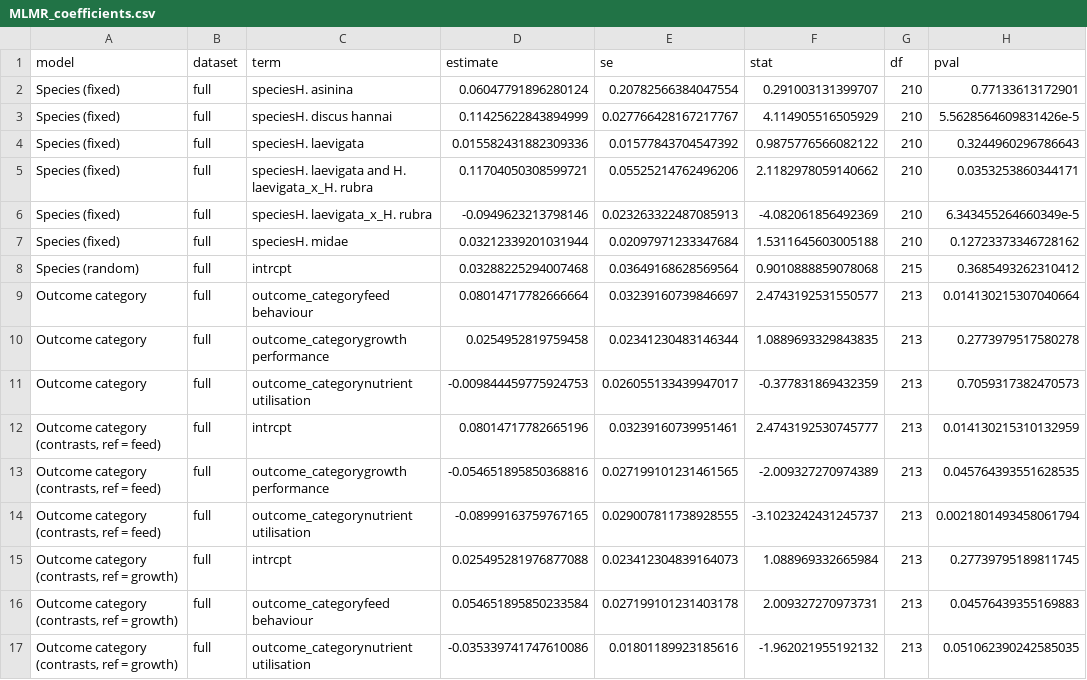
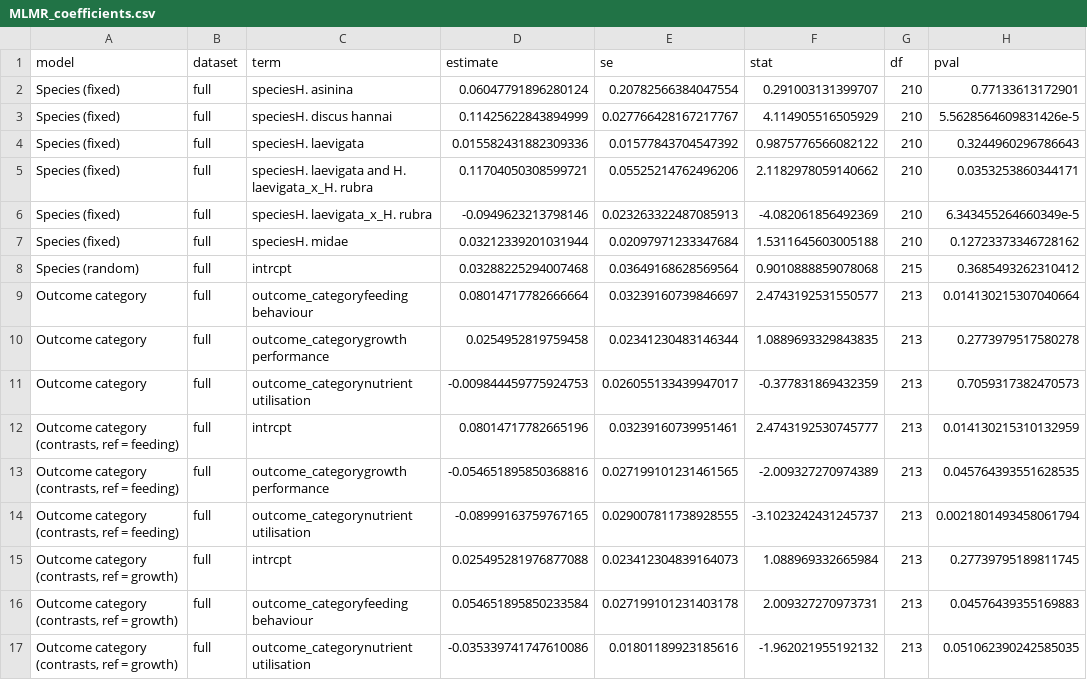
Before and after one commit to RebeccaPedler/UlvaSupplements_AbaloneMA, a CSV file: Outputs/MLMR_coefficients.csv, drawn as a sheet; only a part is shown; the diff covers the shown part only; the diff names each change by its address in the sheet, - before the commit and + after, or states it on an @@ line.

```diff
--- a/Outputs/MLMR_coefficients.csv
+++ b/Outputs/MLMR_coefficients.csv
-C9 (term): outcome_categoryfeed behaviour
+C9 (term): outcome_categoryfeeding behaviour
-A12:A14 (model): Outcome category (contrasts, ref = feed)
+A12:A14 (model): Outcome category (contrasts, ref = feeding)
-C16 (term): outcome_categoryfeed behaviour
+C16 (term): outcome_categoryfeeding behaviour
```
Also changed, not shown: 11 edited cells elsewhere in this file, Outputs/MLMA_coefficients.csv, Outputs/MLMA_model_summary.csv, 18 other files.
